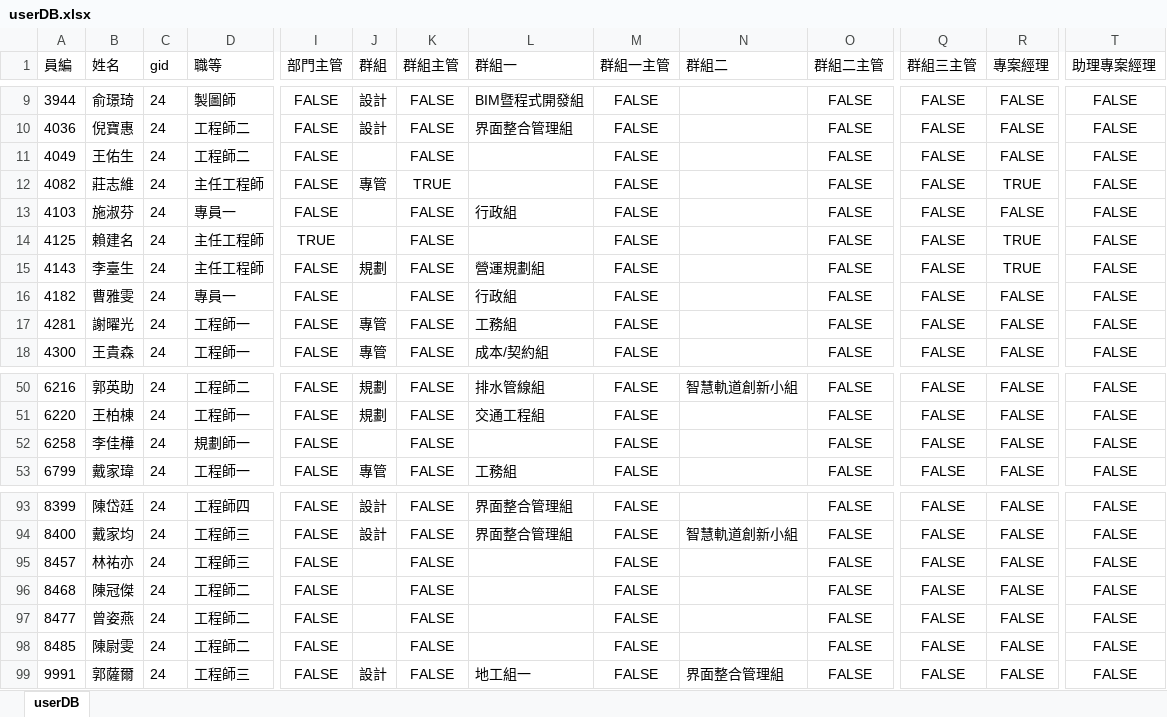
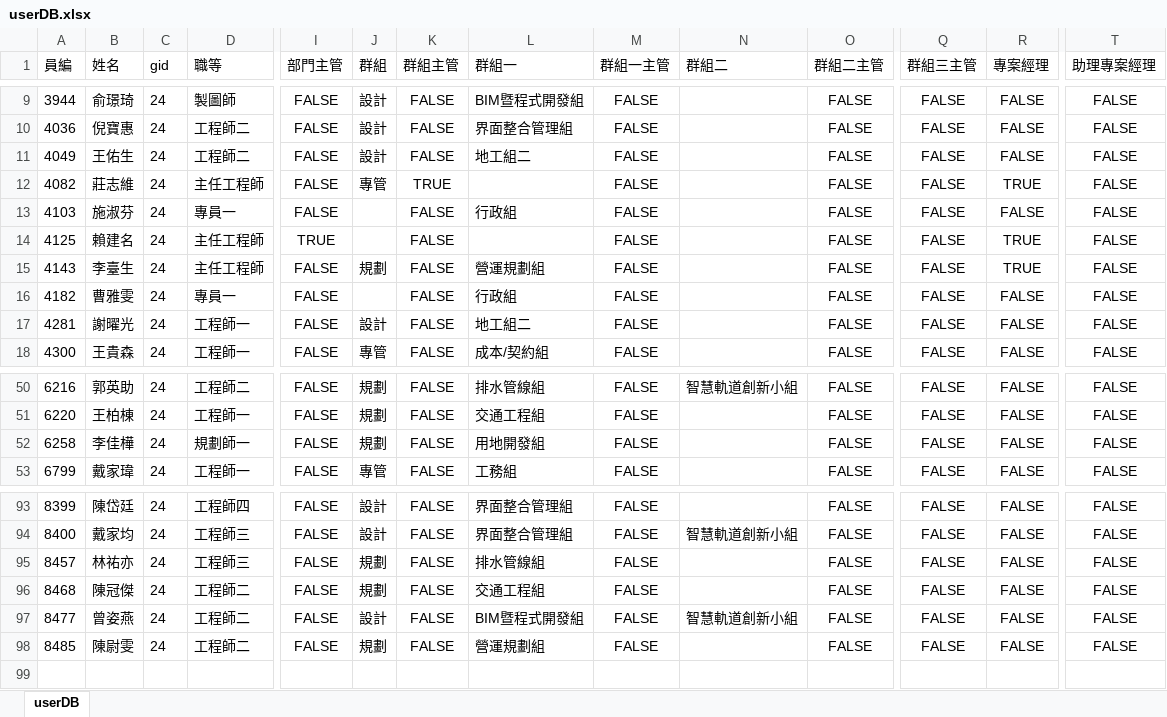
Before and after one commit to SinoDonald/TEEmployee, an Excel workbook: TEEmployee/Files/userDB.xlsx, sheet userDB, drawn as a sheet; only a part is shown, gaps mark what is left out; values as stored, in another font and other column widths than the file's, no borders; rows hold the shown columns only; the diff names each change by its address in the sheet, - before the commit and + after, or states it on an @@ line.

Commit message:
Fix authorization for informal employee, create new table in user repository

```diff
--- a/TEEmployee/Files/userDB.xlsx (sheet userDB)
+++ b/TEEmployee/Files/userDB.xlsx (sheet userDB)
-J11 (群組): (empty)
+J11 (群組): 設計
-L11 (群組一): (empty)
+L11 (群組一): 地工組二
-J17 (群組): 專管
+J17 (群組): 設計
-L17 (群組一): 工務組
+L17 (群組一): 地工組二
-J52 (群組): (empty)
+J52 (群組): 規劃
-L52 (群組一): (empty)
+L52 (群組一): 用地開發組
-J95:J96 (群組): (empty)
+J95:J96 (群組): 規劃
-L95 (群組一): (empty)
+L95 (群組一): 排水管線組
-L96 (群組一): (empty)
+L96 (群組一): 交通工程組
-J97 (群組): (empty)
+J97 (群組): 設計
-L97 (群組一): (empty)
+L97 (群組一): BIM暨程式開發組
-N97 (群組二): (empty)
+N97 (群組二): 智慧軌道創新小組
-J98 (群組): (empty)
+J98 (群組): 規劃
-L98 (群組一): (empty)
+L98 (群組一): 營運規劃組
-row 99: 9991 | 郭薩爾 | 24 | 工程師三 | FALSE | 設計 | FALSE | 地工組一 | FALSE | 界面整合管理組 | FALSE | FALSE | FALSE | FALSE
```
Also changed, not shown: 12 other files.
